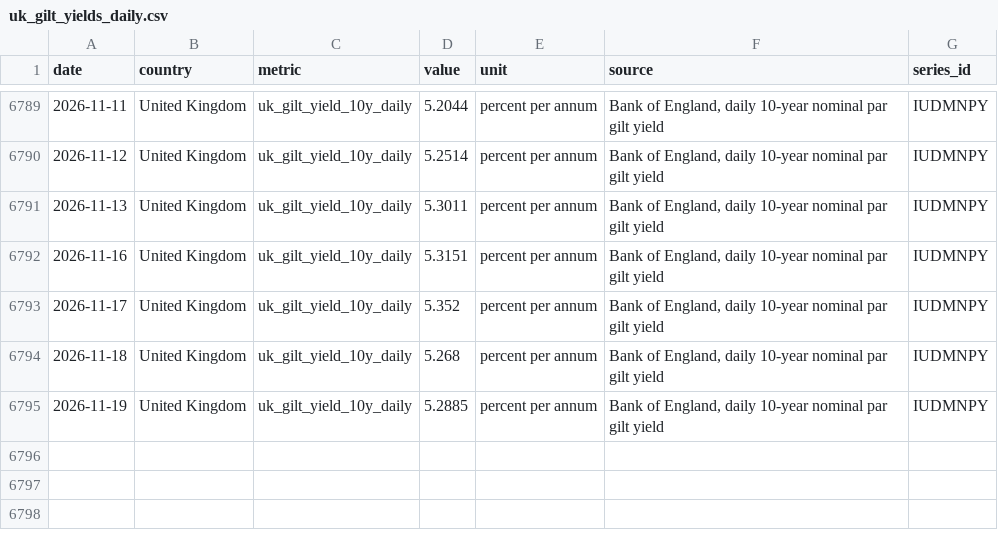
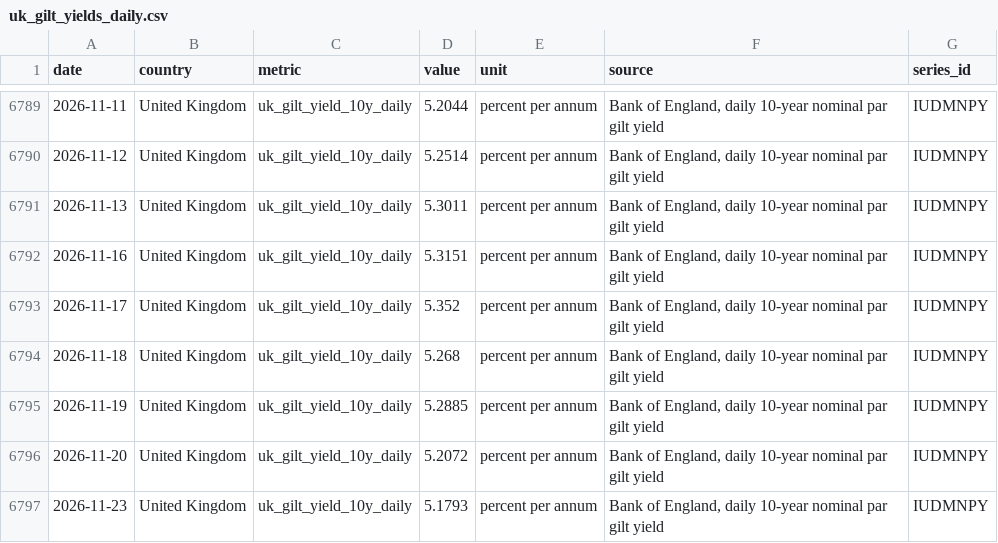
Before and after one commit to hanshanley/uk_decline, a CSV file: data/uk_gilt_yields_daily.csv, drawn as a sheet; only a part is shown, gaps mark what is left out.

```diff
--- a/data/uk_gilt_yields_daily.csv
+++ b/data/uk_gilt_yields_daily.csv
@@ -6795 +6795,3 @@ date,country,metric,value,unit,source,series_id
 2026-11-19,United Kingdom,uk_gilt_yield_10y_daily,5.2885,percent per annum,"Bank of England, daily 10-year nominal par gilt yield",IUDMNPY
+2026-11-20,United Kingdom,uk_gilt_yield_10y_daily,5.2072,percent per annum,"Bank of England, daily 10-year nominal par gilt yield",IUDMNPY
+2026-11-23,United Kingdom,uk_gilt_yield_10y_daily,5.1793,percent per annum,"Bank of England, daily 10-year nominal par gilt yield",IUDMNPY
```
Also changed, not shown: data/consumer_inflation.csv, data/consumer_inflation_eu.csv, 48 other files.
